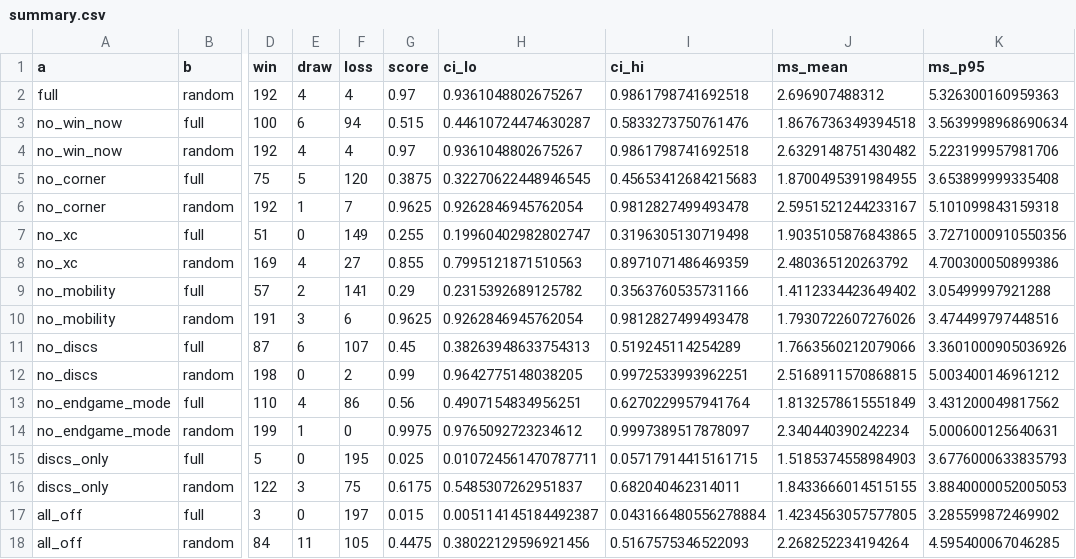
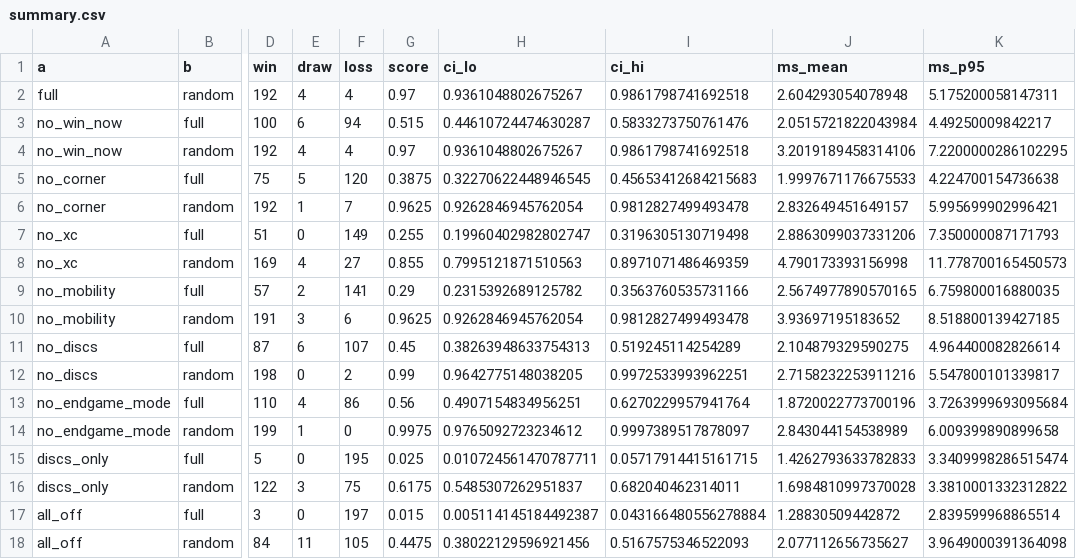
Before and after one commit to ngan23github/Advanced_Artificial_Intelligience_Group, a CSV file: results/heuristic_ablation/summary.csv, drawn as a sheet; only a part is shown, gaps mark what is left out; the diff names each change by its address in the sheet, - before the commit and + after, or states it on an @@ line.

```diff
--- a/results/heuristic_ablation/summary.csv
+++ b/results/heuristic_ablation/summary.csv
-J2 (ms_mean): 2.696907488312
+J2 (ms_mean): 2.604293054078948
-K2 (ms_p95): 5.326300160959363
+K2 (ms_p95): 5.175200058147311
-J3 (ms_mean): 1.8676736349394518
+J3 (ms_mean): 2.0515721822043984
-K3 (ms_p95): 3.5639998968690634
+K3 (ms_p95): 4.49250009842217
-J4 (ms_mean): 2.6329148751430482
+J4 (ms_mean): 3.2019189458314106
-K4 (ms_p95): 5.223199957981706
+K4 (ms_p95): 7.2200000286102295
-J5 (ms_mean): 1.8700495391984955
+J5 (ms_mean): 1.9997671176675533
-K5 (ms_p95): 3.653899999335408
+K5 (ms_p95): 4.224700154736638
-J6 (ms_mean): 2.5951521244233167
+J6 (ms_mean): 2.832649451649157
-K6 (ms_p95): 5.101099843159318
+K6 (ms_p95): 5.995699902996421
-J7 (ms_mean): 1.9035105876843865
+J7 (ms_mean): 2.8863099037331206
-K7 (ms_p95): 3.7271000910550356
+K7 (ms_p95): 7.350000087171793
-J8 (ms_mean): 2.480365120263792
+J8 (ms_mean): 4.790173393156998
-K8 (ms_p95): 4.700300050899386
+K8 (ms_p95): 11.778700165450573
-J9 (ms_mean): 1.4112334423649402
+J9 (ms_mean): 2.5674977890570165
-K9 (ms_p95): 3.05499997921288
+K9 (ms_p95): 6.759800016880035
-J10 (ms_mean): 1.7930722607276026
+J10 (ms_mean): 3.93697195183652
-K10 (ms_p95): 3.474499797448516
+K10 (ms_p95): 8.518800139427185
-J11 (ms_mean): 1.7663560212079066
+J11 (ms_mean): 2.104879329590275
-K11 (ms_p95): 3.3601000905036926
+K11 (ms_p95): 4.964400082826614
-J12 (ms_mean): 2.5168911570868815
+J12 (ms_mean): 2.7158232253911216
-K12 (ms_p95): 5.003400146961212
+K12 (ms_p95): 5.547800101339817
-J13 (ms_mean): 1.8132578615551849
+J13 (ms_mean): 1.8720022773700196
-K13 (ms_p95): 3.431200049817562
+K13 (ms_p95): 3.7263999693095684
-J14 (ms_mean): 2.340440390242234
+J14 (ms_mean): 2.843044154538989
-K14 (ms_p95): 5.000600125640631
+K14 (ms_p95): 6.009399890899658
-J15 (ms_mean): 1.5185374558984903
+J15 (ms_mean): 1.4262793633782833
-K15 (ms_p95): 3.6776000633835793
+K15 (ms_p95): 3.3409998286515474
-J16 (ms_mean): 1.8433666014515155
+J16 (ms_mean): 1.6984810997370028
-K16 (ms_p95): 3.8840000052005053
+K16 (ms_p95): 3.3810001332312822
-J17 (ms_mean): 1.4234563057577805
+J17 (ms_mean): 1.28830509442872
-K17 (ms_p95): 3.285599872469902
+K17 (ms_p95): 2.839599968865514
-J18 (ms_mean): 2.268252234194264
+J18 (ms_mean): 2.077112656735627
-K18 (ms_p95): 4.595400067046285
+K18 (ms_p95): 3.9649000391364098
```
Also changed, not shown: 5 other files.
